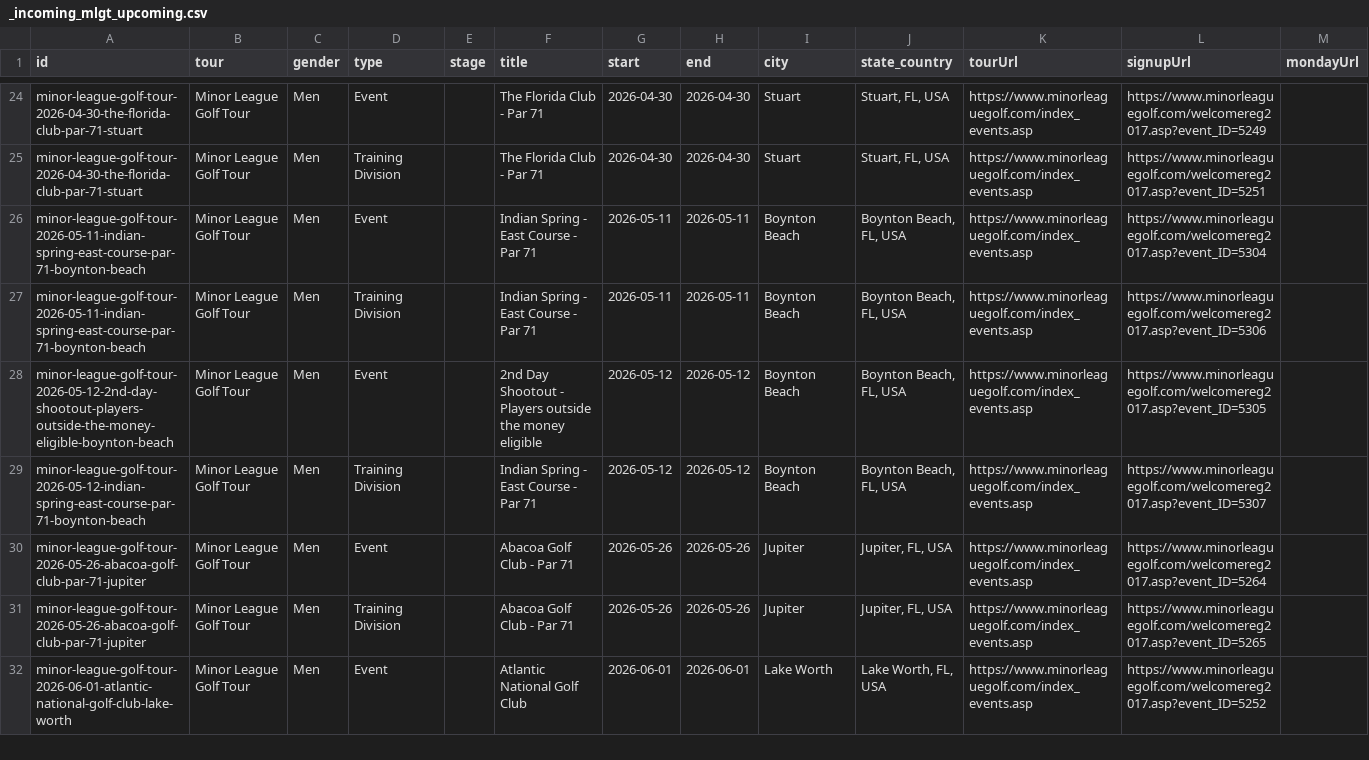
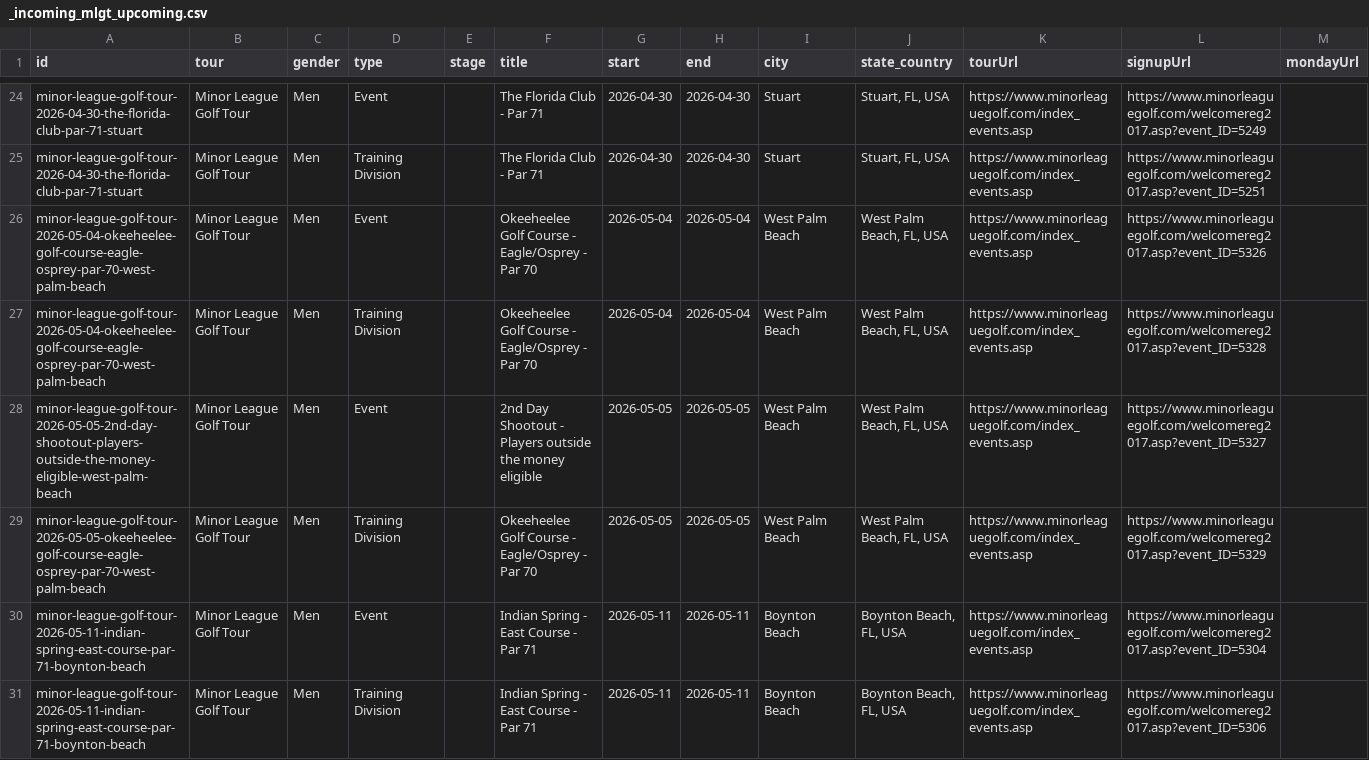
Before and after one commit to pbh007/propath-data, a CSV file: data/_incoming_mlgt_upcoming.csv, drawn as a sheet; only a part is shown, gaps mark what is left out; the shorter side is filled out with more unchanged rows; rows hold the shown columns only; the diff names each change by its address in the sheet, - before the commit and + after, or states it on an @@ line.

```diff
--- a/data/_incoming_mlgt_upcoming.csv
+++ b/data/_incoming_mlgt_upcoming.csv
+row 26: minor-league-golf-tour-2026-05-04-okeeheelee-golf-course-eagle-osprey-par-70-west-palm-beach | Minor League Golf Tour | Men | Event |  | Okeeheelee Golf Course - Eagle/Osprey - Par 70 | 2026-05-04 | 2026-05-04 | West Palm Beach | West Palm Beach, FL, USA | https://www.minorleaguegolf.com/index_events.asp | https://www.minorleaguegolf.com/welcomereg2017.asp?event_ID=5326
+row 27: minor-league-golf-tour-2026-05-04-okeeheelee-golf-course-eagle-osprey-par-70-west-palm-beach | Minor League Golf Tour | Men | Training Division |  | Okeeheelee Golf Course - Eagle/Osprey - Par 70 | 2026-05-04 | 2026-05-04 | West Palm Beach | West Palm Beach, FL, USA | https://www.minorleaguegolf.com/index_events.asp | https://www.minorleaguegolf.com/welcomereg2017.asp?event_ID=5328
+row 28: minor-league-golf-tour-2026-05-05-2nd-day-shootout-players-outside-the-money-eligible-west-palm-beach | Minor League Golf Tour | Men | Event |  | 2nd Day Shootout - Players outside the money eligible | 2026-05-05 | 2026-05-05 | West Palm Beach | West Palm Beach, FL, USA | https://www.minorleaguegolf.com/index_events.asp | https://www.minorleaguegolf.com/welcomereg2017.asp?event_ID=5327
+row 29: minor-league-golf-tour-2026-05-05-okeeheelee-golf-course-eagle-osprey-par-70-west-palm-beach | Minor League Golf Tour | Men | Training Division |  | Okeeheelee Golf Course - Eagle/Osprey - Par 70 | 2026-05-05 | 2026-05-05 | West Palm Beach | West Palm Beach, FL, USA | https://www.minorleaguegolf.com/index_events.asp | https://www.minorleaguegolf.com/welcomereg2017.asp?event_ID=5329
```
Also changed, not shown: data/ProPath-MiniTour2026-MasterEvents.csv, data/_incoming_gpro.csv.
